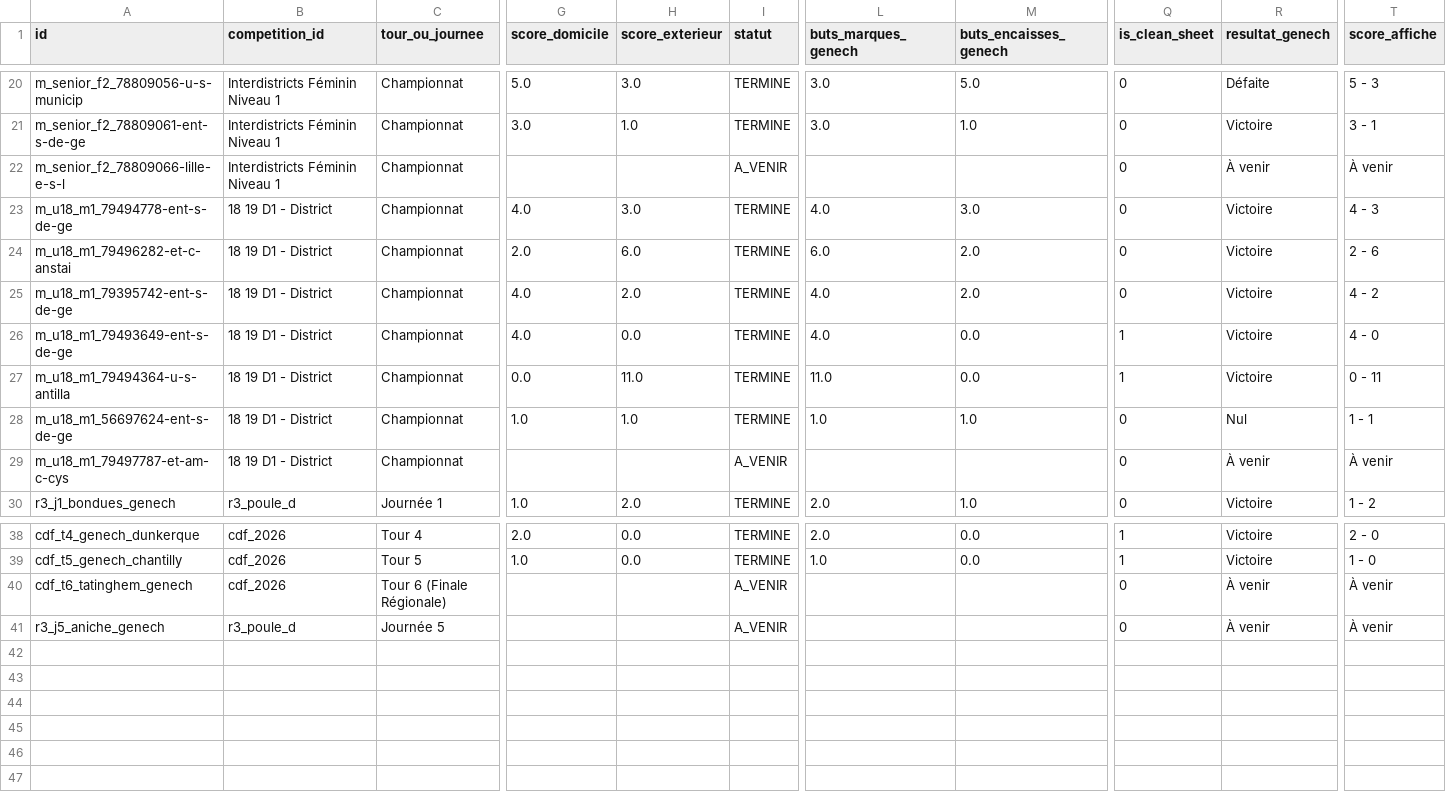
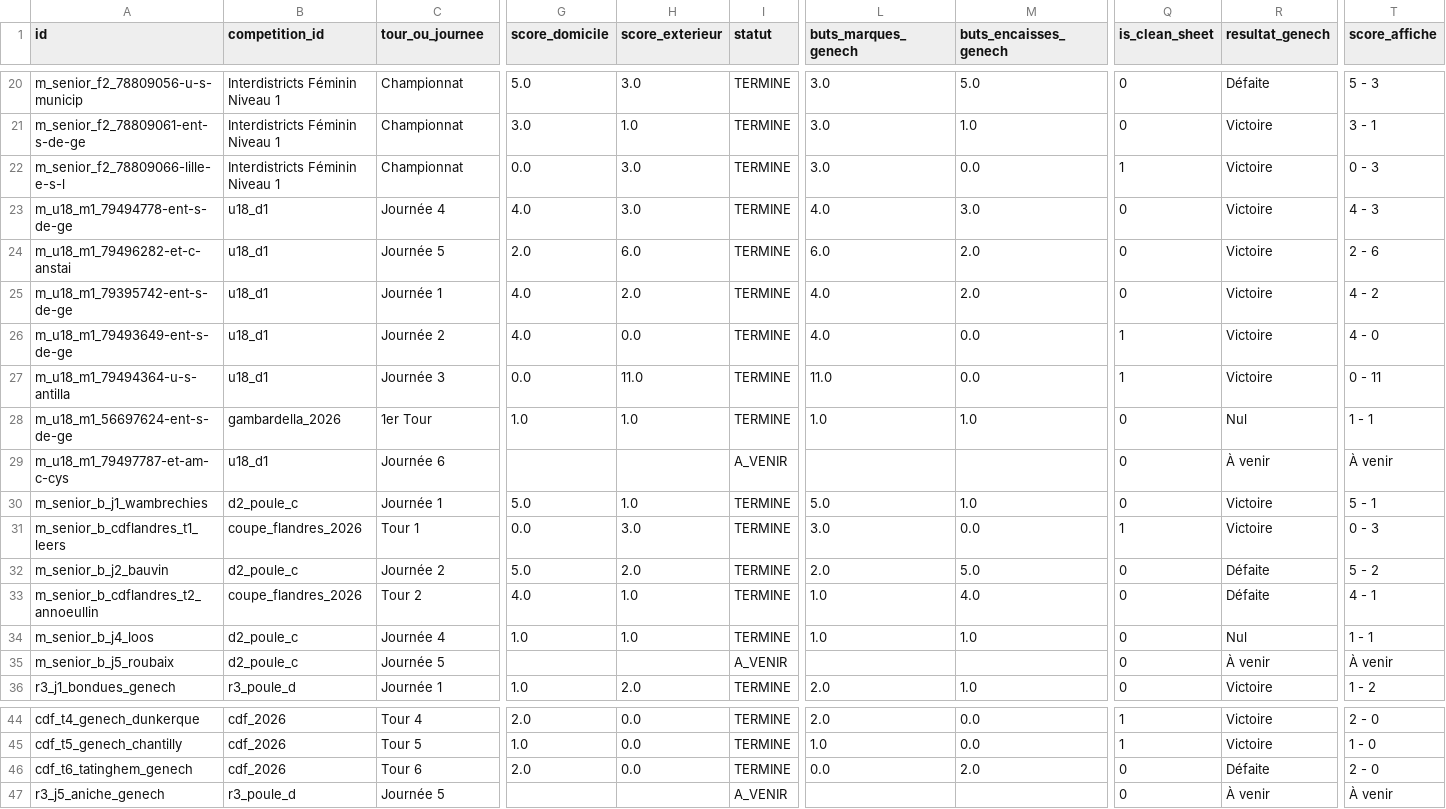
Before and after one commit to nino-frc/es-genech-data-performance, a CSV file: exports_powerbi/dim_matchs.csv, drawn as a sheet; only a part is shown, gaps mark what is left out; addresses are those after the commit; rows hold the shown columns only; the diff covers the shown part only; the diff names each change by its address in the sheet, - before the commit and + after, or states it on an @@ line.

```diff
--- a/exports_powerbi/dim_matchs.csv
+++ b/exports_powerbi/dim_matchs.csv
-G22 (score_domicile): (empty)
+G22 (score_domicile): 0.0
-H22 (score_exterieur): (empty)
+H22 (score_exterieur): 3.0
-I22 (statut): A_VENIR
+I22 (statut): TERMINE
-L22 (buts_marques_genech): (empty)
+L22 (buts_marques_genech): 3.0
-M22 (buts_encaisses_genech): (empty)
+M22 (buts_encaisses_genech): 0.0
-Q22 (is_clean_sheet): 0
+Q22 (is_clean_sheet): 1
-R22 (resultat_genech): À venir
+R22 (resultat_genech): Victoire
-T22 (score_affiche): À venir
+T22 (score_affiche): 0 - 3
-B23:B27 (competition_id): 18 19 D1 - District
+B23:B27 (competition_id): u18_d1
-C23 (tour_ou_journee): Championnat
+C23 (tour_ou_journee): Journée 4
-C24 (tour_ou_journee): Championnat
+C24 (tour_ou_journee): Journée 5
-C25 (tour_ou_journee): Championnat
+C25 (tour_ou_journee): Journée 1
-C26 (tour_ou_journee): Championnat
+C26 (tour_ou_journee): Journée 2
-C27 (tour_ou_journee): Championnat
+C27 (tour_ou_journee): Journée 3
-B28 (competition_id): 18 19 D1 - District
+B28 (competition_id): gambardella_2026
-C28 (tour_ou_journee): Championnat
+C28 (tour_ou_journee): 1er Tour
-B29 (competition_id): 18 19 D1 - District
+B29 (competition_id): u18_d1
-C29 (tour_ou_journee): Championnat
+C29 (tour_ou_journee): Journée 6
+row 30: m_senior_b_j1_wambrechies | d2_poule_c | Journée 1 | 5.0 | 1.0 | TERMINE | 5.0 | 1.0 | 0 | Victoire | 5 - 1
+row 31: m_senior_b_cdflandres_t1_leers | coupe_flandres_2026 | Tour 1 | 0.0 | 3.0 | TERMINE | 3.0 | 0.0 | 1 | Victoire | 0 - 3
+row 32: m_senior_b_j2_bauvin | d2_poule_c | Journée 2 | 5.0 | 2.0 | TERMINE | 2.0 | 5.0 | 0 | Défaite | 5 - 2
+row 33: m_senior_b_cdflandres_t2_annoeullin | coupe_flandres_2026 | Tour 2 | 4.0 | 1.0 | TERMINE | 1.0 | 4.0 | 0 | Défaite | 4 - 1
+row 34: m_senior_b_j4_loos | d2_poule_c | Journée 4 | 1.0 | 1.0 | TERMINE | 1.0 | 1.0 | 0 | Nul | 1 - 1
+row 35: m_senior_b_j5_roubaix | d2_poule_c | Journée 5 |  |  | A_VENIR |  |  | 0 | À venir | À venir
-C46 (tour_ou_journee): Tour 6 (Finale Régionale)
+C46 (tour_ou_journee): Tour 6
-G46 (score_domicile): (empty)
+G46 (score_domicile): 2.0
-H46 (score_exterieur): (empty)
+H46 (score_exterieur): 0.0
-I46 (statut): A_VENIR
+I46 (statut): TERMINE
-L46 (buts_marques_genech): (empty)
+L46 (buts_marques_genech): 0.0
-M46 (buts_encaisses_genech): (empty)
+M46 (buts_encaisses_genech): 2.0
-R46 (resultat_genech): À venir
+R46 (resultat_genech): Défaite
-T46 (score_affiche): À venir
+T46 (score_affiche): 2 - 0
```
Also changed, not shown: 6 edited cells elsewhere in this file, briefings_coach/dim_executive_kpis.csv, exports_powerbi/dim_joueurs_stats.csv, 22 other files.
